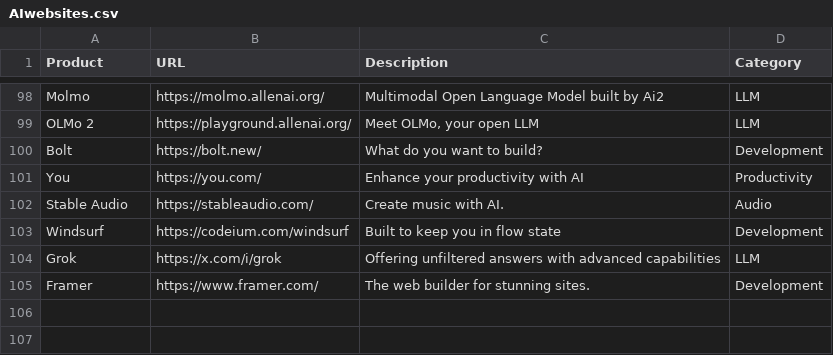
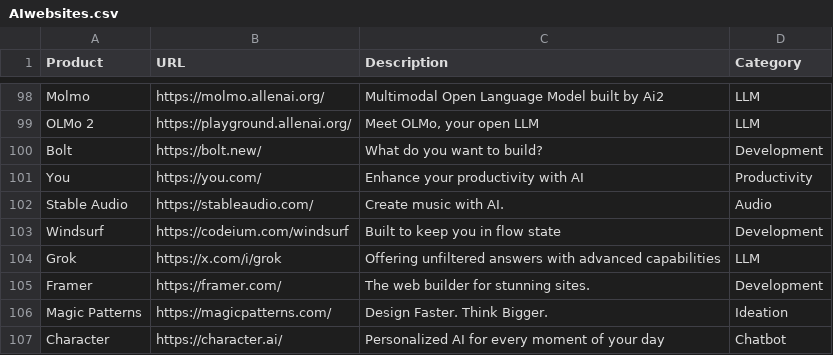
Before and after one commit to amitsarkar007/AI-tools, a CSV file: AIwebsites.csv, drawn as a sheet; only a part is shown, gaps mark what is left out.

```diff
--- a/AIwebsites.csv
+++ b/AIwebsites.csv
@@ -104,2 +104,4 @@ Windsurf,https://codeium.com/windsurf,Built to keep you in flow state,Developme
 Grok,https://x.com/i/grok,Offering unfiltered answers with advanced capabilities,LLM
-Framer,https://www.framer.com/,The web builder for stunning sites.,Development
+Framer,https://framer.com/,The web builder for stunning sites.,Development
+Magic Patterns,https://magicpatterns.com/,Design Faster. Think Bigger.,Ideation
+Character,https://character.ai/,Personalized AI for every moment of your day,Chatbot
```
Also changed, not shown: 5 other files.
